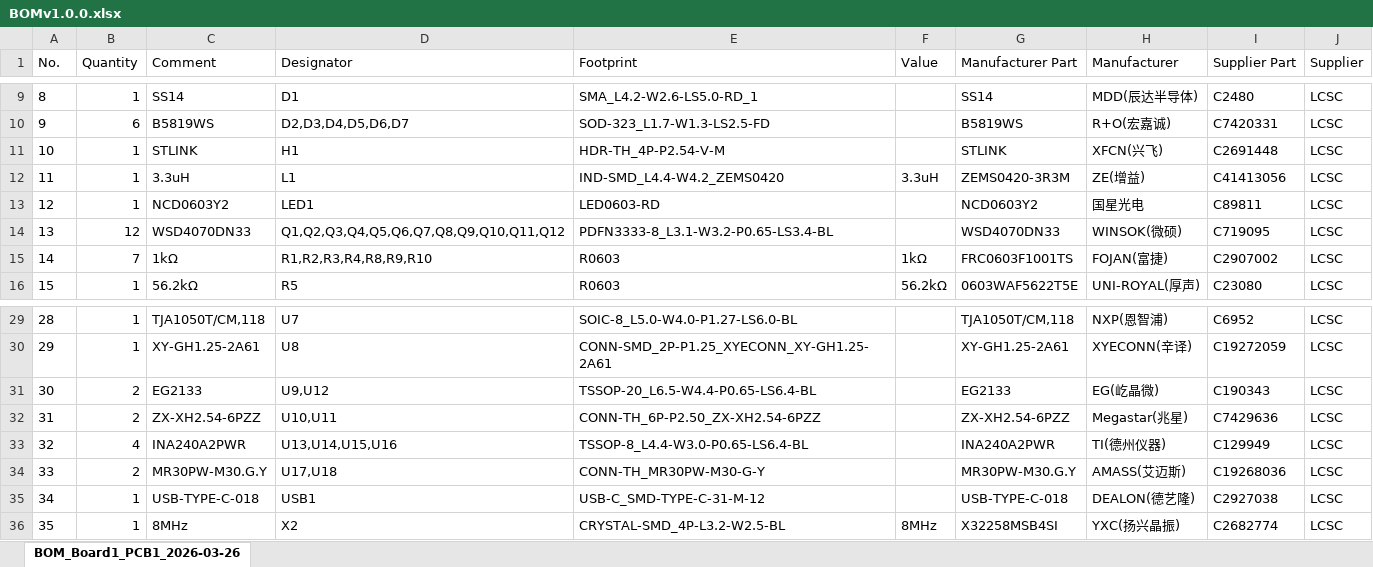
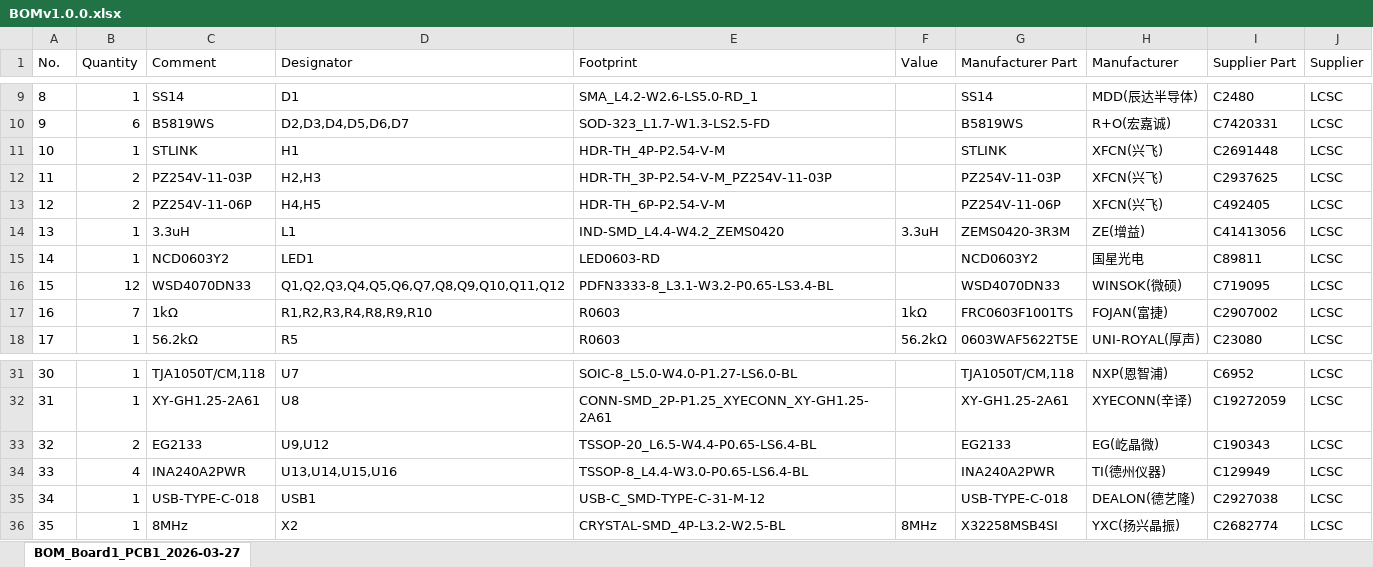
Before and after one commit to doyouemo/ROS2_FOC_Obstacle_Avoidance_Unmanned_Aerial_Vehicle, an Excel workbook: hardware/BOMv1.0.0.xlsx, sheet BOM_Board1_PCB1_2026-03-27, drawn as a sheet; only a part is shown, gaps mark what is left out; values as stored, in another font and other column widths than the file's, no borders; removed rows and columns are numbered as before the commit, all else as after; the diff names each change by its address in the sheet, - before the commit and + after, or states it on an @@ line.

```diff
--- a/hardware/BOMv1.0.0.xlsx (sheet BOM_Board1_PCB1_2026-03-27)
+++ b/hardware/BOMv1.0.0.xlsx (sheet BOM_Board1_PCB1_2026-03-27)
-sheet tab: BOM_Board1_PCB1_2026-03-26
+sheet tab: BOM_Board1_PCB1_2026-03-27
+row 12: 11 | 2 | PZ254V-11-03P | H2,H3 | HDR-TH_3P-P2.54-V-M_PZ254V-11-03P |  | PZ254V-11-03P | XFCN(兴飞) | C2937625 | LCSC
+row 13: 12 | 2 | PZ254V-11-06P | H4,H5 | HDR-TH_6P-P2.54-V-M |  | PZ254V-11-06P | XFCN(兴飞) | C492405 | LCSC
@@ column A (No.) renumbered between rows 14 and 34 @@
-row 32: 31 | 2 | ZX-XH2.54-6PZZ | U10,U11 | CONN-TH_6P-P2.50_ZX-XH2.54-6PZZ |  | ZX-XH2.54-6PZZ | Megastar(兆星) | C7429636 | LCSC
-row 34: 33 | 2 | MR30PW-M30.G.Y | U17,U18 | CONN-TH_MR30PW-M30-G-Y |  | MR30PW-M30.G.Y | AMASS(艾迈斯) | C19268036 | LCSC
```
Also changed, not shown: 3 other files.
